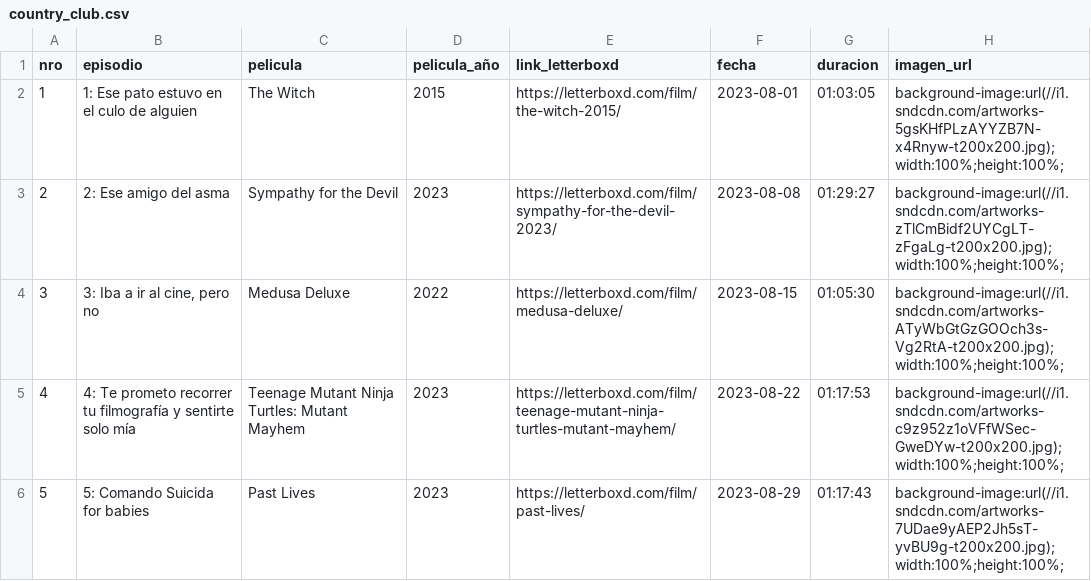
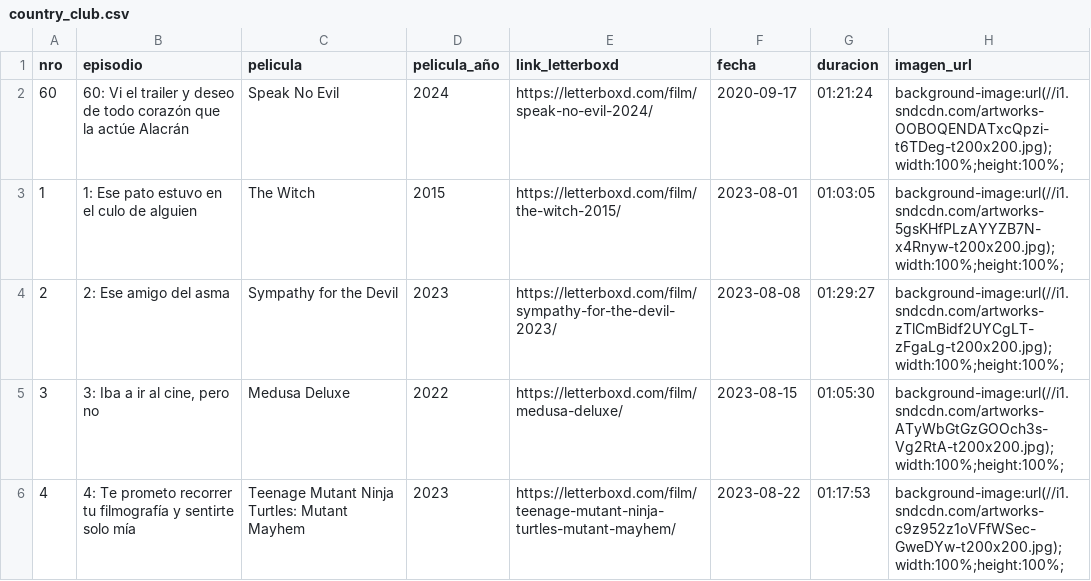
Before and after one commit to vhgauto/ht.buscador, a CSV file: datos/country_club.csv, drawn as a sheet; only a part is shown; the shorter side is filled out with more unchanged rows.

Commit message:
en country club, agrego fila al inicio

```diff
--- a/datos/country_club.csv
+++ b/datos/country_club.csv
@@ -1,2 +1,3 @@
 nro,episodio,pelicula,pelicula_año,link_letterboxd,fecha,duracion,imagen_url
+60,60: Vi el trailer y deseo de todo corazón que la actúe Alacrán,Speak No Evil,2024,https://letterboxd.com/film/speak-no-evil-2024/,2020-09-17,01:21:24,background-image:url(//i1.sndcdn.com/artworks-OOBOQENDATxcQpzi-t6TDeg-t200x200.jpg);width:100%;height:100%;
 1,1: Ese pato estuvo en el culo de alguien,The Witch,2015,https://letterboxd.com/film/the-witch-2015/,2023-08-01,01:03:05,background-image:url(//i1.sndcdn.com/artworks-5gsKHfPLzAYYZB7N-x4Rnyw-t200x200.jpg);width:100%;height:100%;
```
